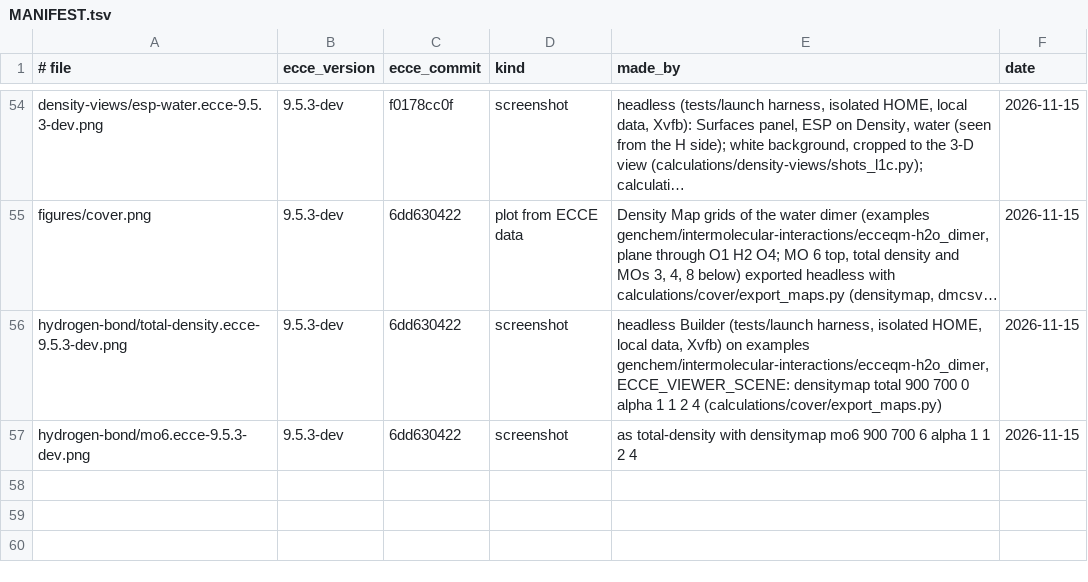
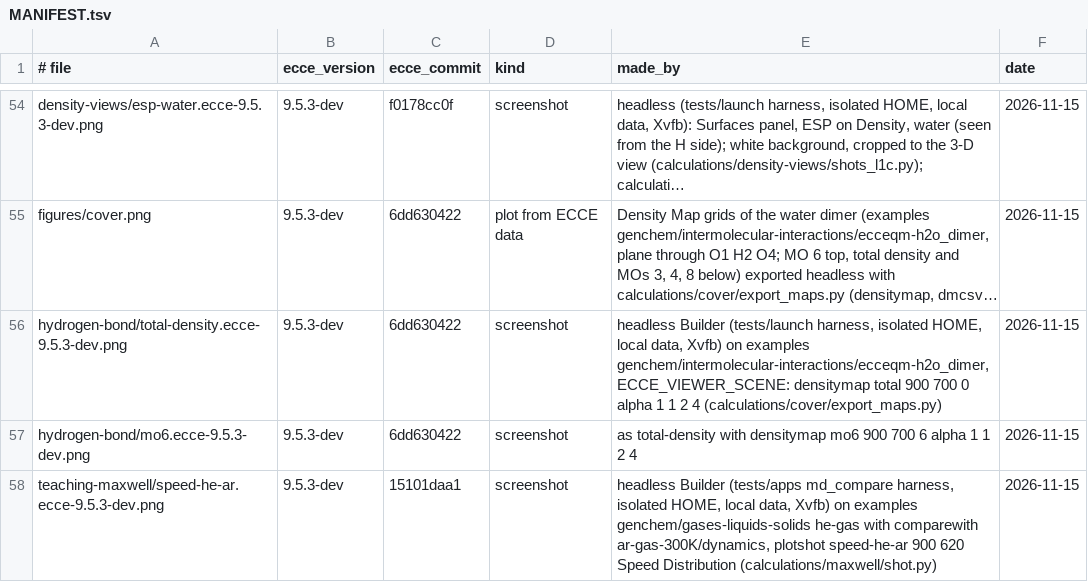
Before and after one commit to FriendsofECCE/ecce-by-example, a TSV file: figures/MANIFEST.tsv, drawn as a sheet; only a part is shown, gaps mark what is left out; long unchanged cells end in ….

Commit message:
Maxwell chapter: Speed Distribution figure (He with Ar compared), headless shot script

```diff
--- a/figures/MANIFEST.tsv
+++ b/figures/MANIFEST.tsv
@@ -57 +57,2 @@ hydrogen-bond/total-density.ecce-9.5.3-dev.png	9.5.3-dev	6dd630422	screenshot	he
 hydrogen-bond/mo6.ecce-9.5.3-dev.png	9.5.3-dev	6dd630422	screenshot	as total-density with densitymap mo6 900 700 6 alpha 1 1 2 4	2026-11-15
+teaching-maxwell/speed-he-ar.ecce-9.5.3-dev.png	9.5.3-dev	15101daa1	screenshot	headless Builder (tests/apps md_compare harness, isolated HOME, local data, Xvfb) on examples genchem/gases-liquids-solids he-gas with comparewith ar-gas-300K/dynamics, plotshot speed-he-ar 900 620 Speed Distribution (calculations/maxwell/shot.py)	2026-11-15
```
Also changed, not shown: 3 other files.
